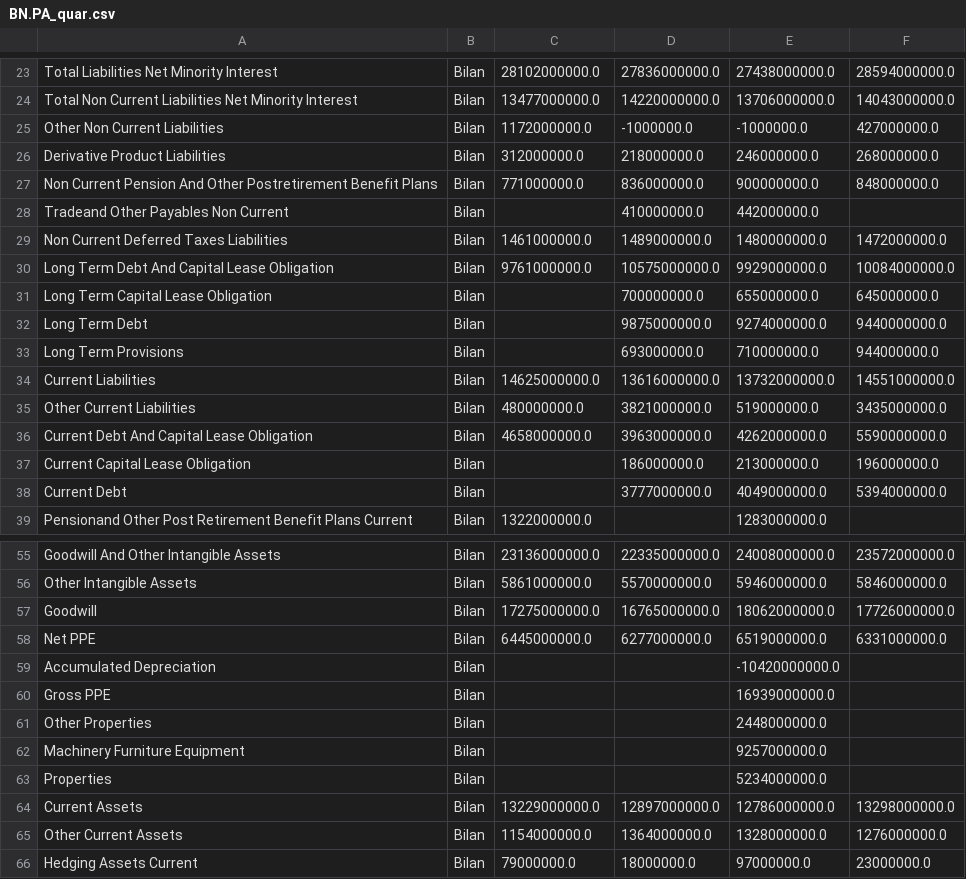
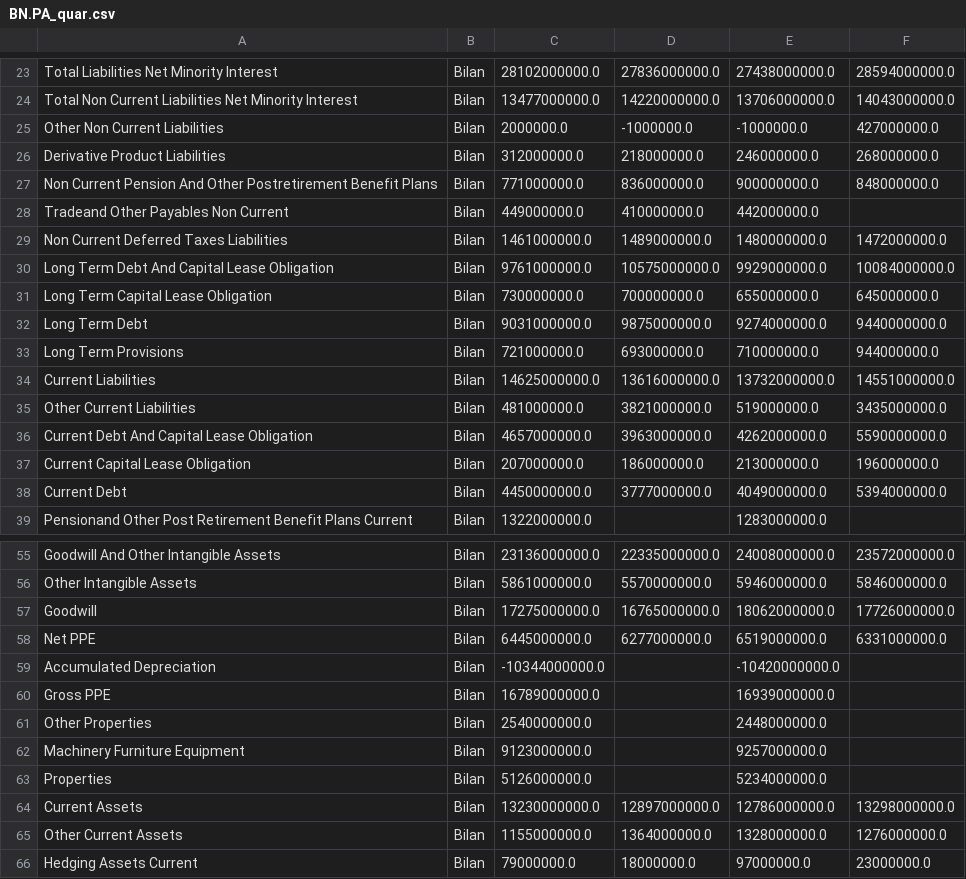
Before and after one commit to thomashossen/cgp-optimizer, a CSV file: historique/BN.PA_quar.csv, drawn as a sheet; only a part is shown, gaps mark what is left out; the diff covers the shown part only.

```diff
--- a/historique/BN.PA_quar.csv
+++ b/historique/BN.PA_quar.csv
@@ -24,16 +24,16 @@ Total Liabilities Net Minority Interest,Bilan,28102000000.0,27836000000.0,274380
 Total Non Current Liabilities Net Minority Interest,Bilan,13477000000.0,14220000000.0,13706000000.0,14043000000.0
-Other Non Current Liabilities,Bilan,1172000000.0,-1000000.0,-1000000.0,427000000.0
+Other Non Current Liabilities,Bilan,2000000.0,-1000000.0,-1000000.0,427000000.0
 Derivative Product Liabilities,Bilan,312000000.0,218000000.0,246000000.0,268000000.0
 Non Current Pension And Other Postretirement Benefit Plans,Bilan,771000000.0,836000000.0,900000000.0,848000000.0
-Tradeand Other Payables Non Current,Bilan,,410000000.0,442000000.0,
+Tradeand Other Payables Non Current,Bilan,449000000.0,410000000.0,442000000.0,
 Non Current Deferred Taxes Liabilities,Bilan,1461000000.0,1489000000.0,1480000000.0,1472000000.0
 Long Term Debt And Capital Lease Obligation,Bilan,9761000000.0,10575000000.0,9929000000.0,10084000000.0
-Long Term Capital Lease Obligation,Bilan,,700000000.0,655000000.0,645000000.0
-Long Term Debt,Bilan,,9875000000.0,9274000000.0,9440000000.0
-Long Term Provisions,Bilan,,693000000.0,710000000.0,944000000.0
+Long Term Capital Lease Obligation,Bilan,730000000.0,700000000.0,655000000.0,645000000.0
+Long Term Debt,Bilan,9031000000.0,9875000000.0,9274000000.0,9440000000.0
+Long Term Provisions,Bilan,721000000.0,693000000.0,710000000.0,944000000.0
 Current Liabilities,Bilan,14625000000.0,13616000000.0,13732000000.0,14551000000.0
-Other Current Liabilities,Bilan,480000000.0,3821000000.0,519000000.0,3435000000.0
-Current Debt And Capital Lease Obligation,Bilan,4658000000.0,3963000000.0,4262000000.0,5590000000.0
-Current Capital Lease Obligation,Bilan,,186000000.0,213000000.0,196000000.0
-Current Debt,Bilan,,3777000000.0,4049000000.0,5394000000.0
+Other Current Liabilities,Bilan,481000000.0,3821000000.0,519000000.0,3435000000.0
+Current Debt And Capital Lease Obligation,Bilan,4657000000.0,3963000000.0,4262000000.0,5590000000.0
+Current Capital Lease Obligation,Bilan,207000000.0,186000000.0,213000000.0,196000000.0
+Current Debt,Bilan,4450000000.0,3777000000.0,4049000000.0,5394000000.0
 Pensionand Other Post Retirement Benefit Plans Current,Bilan,1322000000.0,,1283000000.0,
@@ -58,9 +58,9 @@ Goodwill,Bilan,17275000000.0,16765000000.0,18062000000.0,17726000000.0
 Net PPE,Bilan,6445000000.0,6277000000.0,6519000000.0,6331000000.0
-Accumulated Depreciation,Bilan,,,-10420000000.0,
-Gross PPE,Bilan,,,16939000000.0,
-Other Properties,Bilan,,,2448000000.0,
-Machinery Furniture Equipment,Bilan,,,9257000000.0,
-Properties,Bilan,,,5234000000.0,
-Current Assets,Bilan,13229000000.0,12897000000.0,12786000000.0,13298000000.0
-Other Current Assets,Bilan,1154000000.0,1364000000.0,1328000000.0,1276000000.0
+Accumulated Depreciation,Bilan,-10344000000.0,,-10420000000.0,
+Gross PPE,Bilan,16789000000.0,,16939000000.0,
+Other Properties,Bilan,2540000000.0,,2448000000.0,
+Machinery Furniture Equipment,Bilan,9123000000.0,,9257000000.0,
+Properties,Bilan,5126000000.0,,5234000000.0,
+Current Assets,Bilan,13230000000.0,12897000000.0,12786000000.0,13298000000.0
+Other Current Assets,Bilan,1155000000.0,1364000000.0,1328000000.0,1276000000.0
 Hedging Assets Current,Bilan,79000000.0,18000000.0,97000000.0,23000000.0
```
Also changed, not shown: 10 edited cells elsewhere in this file, historique/AI.PA_quar.csv, historique/EL.PA_quar.csv, 50 other files.
